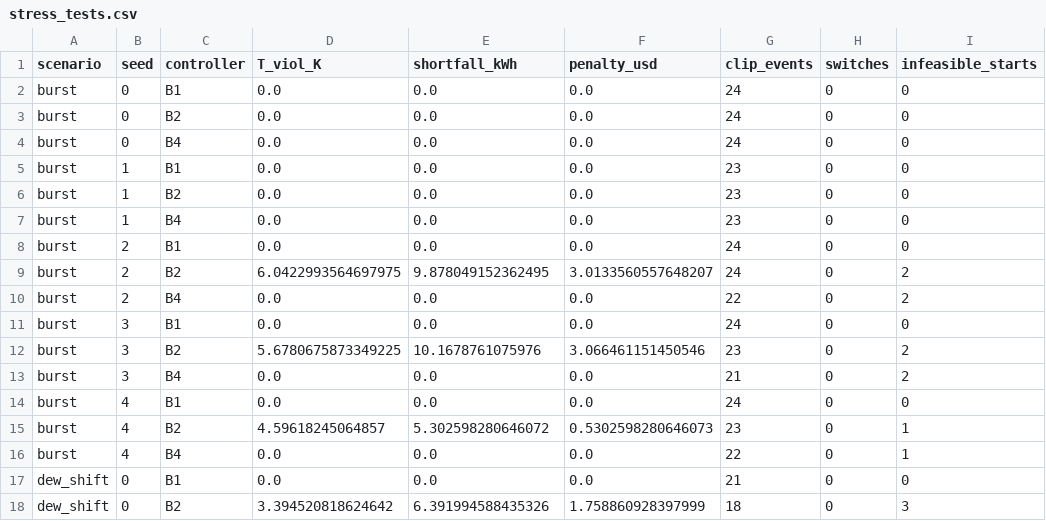
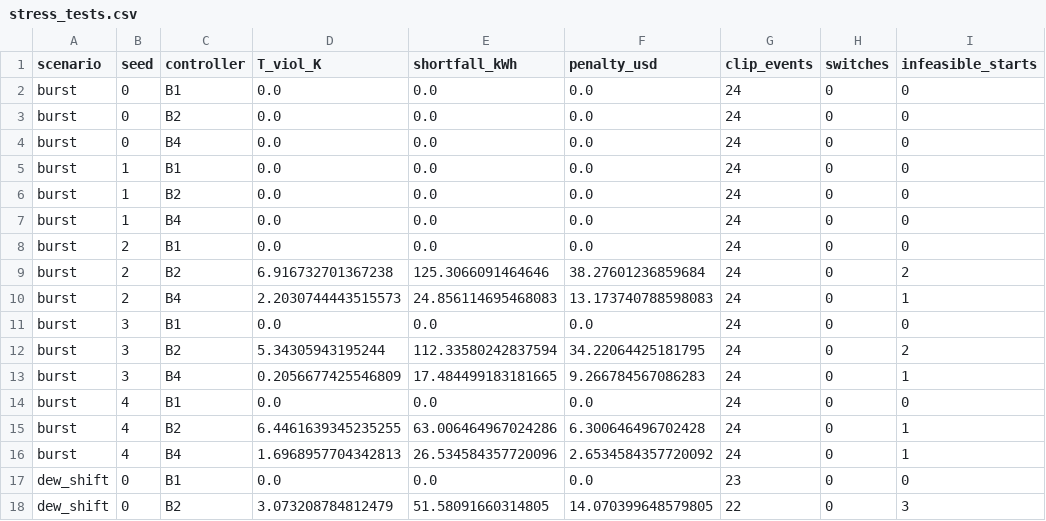
Before and after one commit to Mercury0828/ENvelope-Certified-Offering-and-REcourse, a CSV file: results/phase6/stress_tests.csv, drawn as a sheet; only a part is shown; the diff covers the shown part only.

```diff
--- a/results/phase6/stress_tests.csv
+++ b/results/phase6/stress_tests.csv
@@ -4,15 +4,15 @@ burst,0,B2,0.0,0.0,0.0,24,0,0
 burst,0,B4,0.0,0.0,0.0,24,0,0
-burst,1,B1,0.0,0.0,0.0,23,0,0
-burst,1,B2,0.0,0.0,0.0,23,0,0
-burst,1,B4,0.0,0.0,0.0,23,0,0
+burst,1,B1,0.0,0.0,0.0,24,0,0
+burst,1,B2,0.0,0.0,0.0,24,0,0
+burst,1,B4,0.0,0.0,0.0,24,0,0
 burst,2,B1,0.0,0.0,0.0,24,0,0
-burst,2,B2,6.0422993564697975,9.878049152362495,3.0133560557648207,24,0,2
-burst,2,B4,0.0,0.0,0.0,22,0,2
+burst,2,B2,6.916732701367238,125.3066091464646,38.27601236859684,24,0,2
+burst,2,B4,2.2030744443515573,24.856114695468083,13.173740788598083,24,0,1
 burst,3,B1,0.0,0.0,0.0,24,0,0
-burst,3,B2,5.6780675873349225,10.1678761075976,3.066461151450546,23,0,2
-burst,3,B4,0.0,0.0,0.0,21,0,2
+burst,3,B2,5.34305943195244,112.33580242837594,34.22064425181795,24,0,2
+burst,3,B4,0.2056677425546809,17.484499183181665,9.266784567086283,24,0,1
 burst,4,B1,0.0,0.0,0.0,24,0,0
-burst,4,B2,4.59618245064857,5.302598280646072,0.5302598280646073,23,0,1
-burst,4,B4,0.0,0.0,0.0,22,0,1
-dew_shift,0,B1,0.0,0.0,0.0,21,0,0
-dew_shift,0,B2,3.394520818624642,6.391994588435326,1.758860928397999,18,0,3
+burst,4,B2,6.4461639345235255,63.006464967024286,6.300646496702428,24,0,1
+burst,4,B4,1.6968957704342813,26.534584357720096,2.6534584357720092,24,0,1
+dew_shift,0,B1,0.0,0.0,0.0,23,0,0
+dew_shift,0,B2,3.073208784812479,51.58091660314805,14.070399648579805,22,0,3
```
Also changed, not shown: 70 edited cells elsewhere in this file, results/phase6/F1_dew.csv, results/phase6/F1_kappa.csv, 40 other files.
